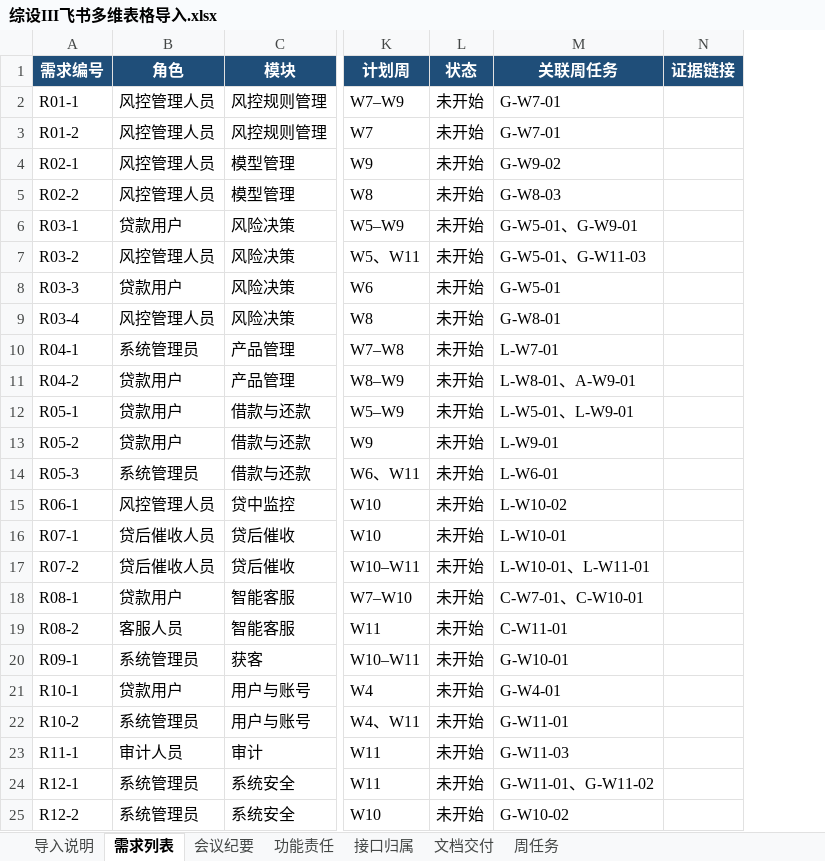
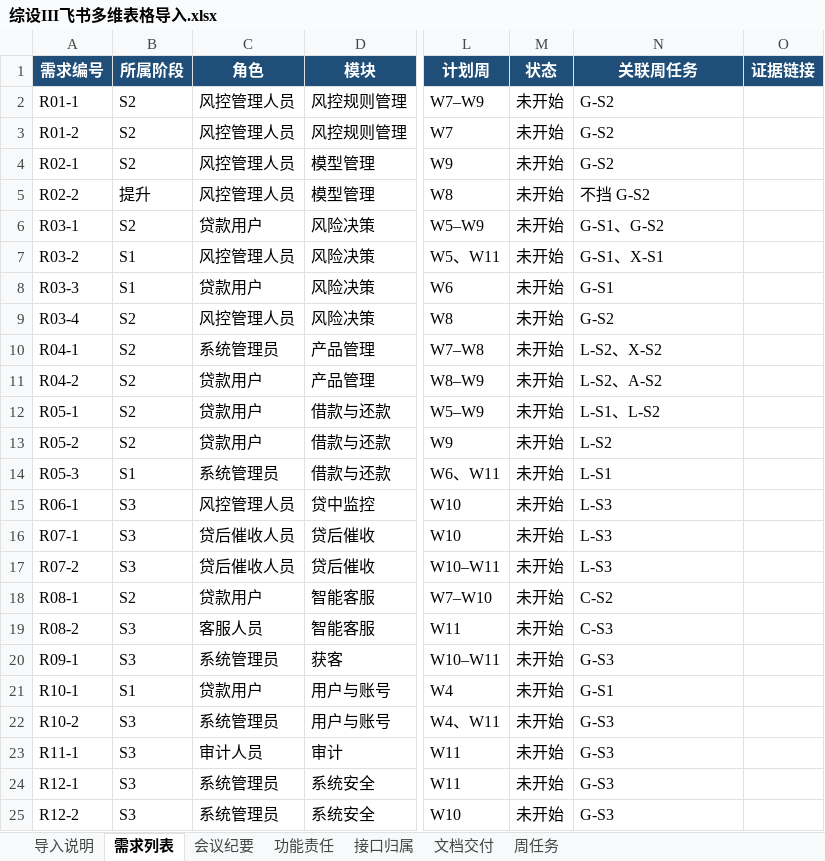
Before and after one commit to LearntobeMyself/RiskLendPro, an Excel workbook: 报告结构内容说明/飞书导入/综设III飞书多维表格导入.xlsx, sheet 需求列表, drawn as a sheet; only a part is shown, gaps mark what is left out; values as stored, in another font and other column widths than the file's, no borders; addresses are those after the commit; the diff names each change by its address in the sheet, - before the commit and + after, or states it on an @@ line.

```diff
--- a/报告结构内容说明/飞书导入/综设III飞书多维表格导入.xlsx (sheet 需求列表)
+++ b/报告结构内容说明/飞书导入/综设III飞书多维表格导入.xlsx (sheet 需求列表)
+column B (所属阶段), rows 2-25: S2 | S2 | S2 | 提升 | S2 | S1 | S1 | S2 | S2 | S2 | S2 | S2 | S1 | S3 | S3 | S3 | S2 | S3 | S3 | S1 | S3 | S3 | S3 | S3
-N2:N3 (关联周任务): G-W7-01
+N2:N3 (关联周任务): G-S2
-N4 (关联周任务): G-W9-02
+N4 (关联周任务): G-S2
-N5 (关联周任务): G-W8-03
+N5 (关联周任务): 不挡 G-S2
-N6 (关联周任务): G-W5-01、G-W9-01
+N6 (关联周任务): G-S1、G-S2
-N7 (关联周任务): G-W5-01、G-W11-03
+N7 (关联周任务): G-S1、X-S1
-N8 (关联周任务): G-W5-01
+N8 (关联周任务): G-S1
-N9 (关联周任务): G-W8-01
+N9 (关联周任务): G-S2
-N10 (关联周任务): L-W7-01
+N10 (关联周任务): L-S2、X-S2
-N11 (关联周任务): L-W8-01、A-W9-01
+N11 (关联周任务): L-S2、A-S2
-N12 (关联周任务): L-W5-01、L-W9-01
+N12 (关联周任务): L-S1、L-S2
-N13 (关联周任务): L-W9-01
+N13 (关联周任务): L-S2
-N14 (关联周任务): L-W6-01
+N14 (关联周任务): L-S1
-N15 (关联周任务): L-W10-02
+N15 (关联周任务): L-S3
-N16 (关联周任务): L-W10-01
+N16 (关联周任务): L-S3
-N17 (关联周任务): L-W10-01、L-W11-01
+N17 (关联周任务): L-S3
-N18 (关联周任务): C-W7-01、C-W10-01
+N18 (关联周任务): C-S2
-N19 (关联周任务): C-W11-01
+N19 (关联周任务): C-S3
-N20 (关联周任务): G-W10-01
+N20 (关联周任务): G-S3
-N21 (关联周任务): G-W4-01
+N21 (关联周任务): G-S1
-N22 (关联周任务): G-W11-01
+N22 (关联周任务): G-S3
-N23 (关联周任务): G-W11-03
+N23 (关联周任务): G-S3
-N24 (关联周任务): G-W11-01、G-W11-02
+N24 (关联周任务): G-S3
-N25 (关联周任务): G-W10-02
+N25 (关联周任务): G-S3
```
Also changed, not shown: sheet 周任务, sheet 导入说明, 10 other files.
